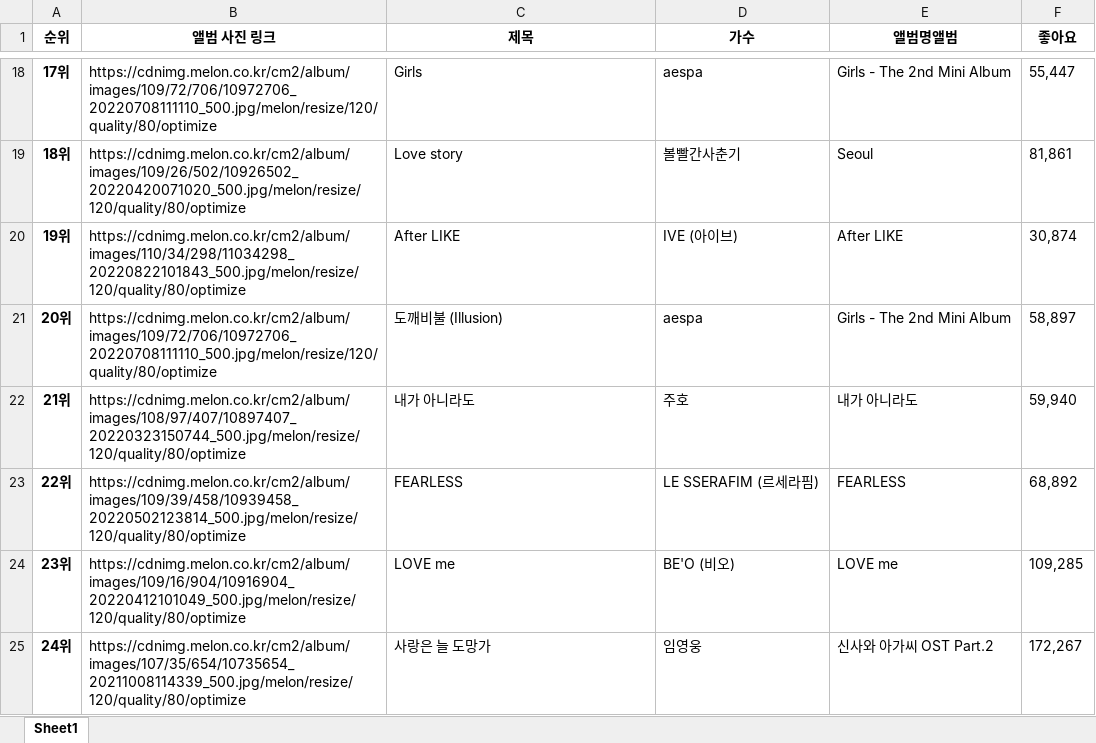
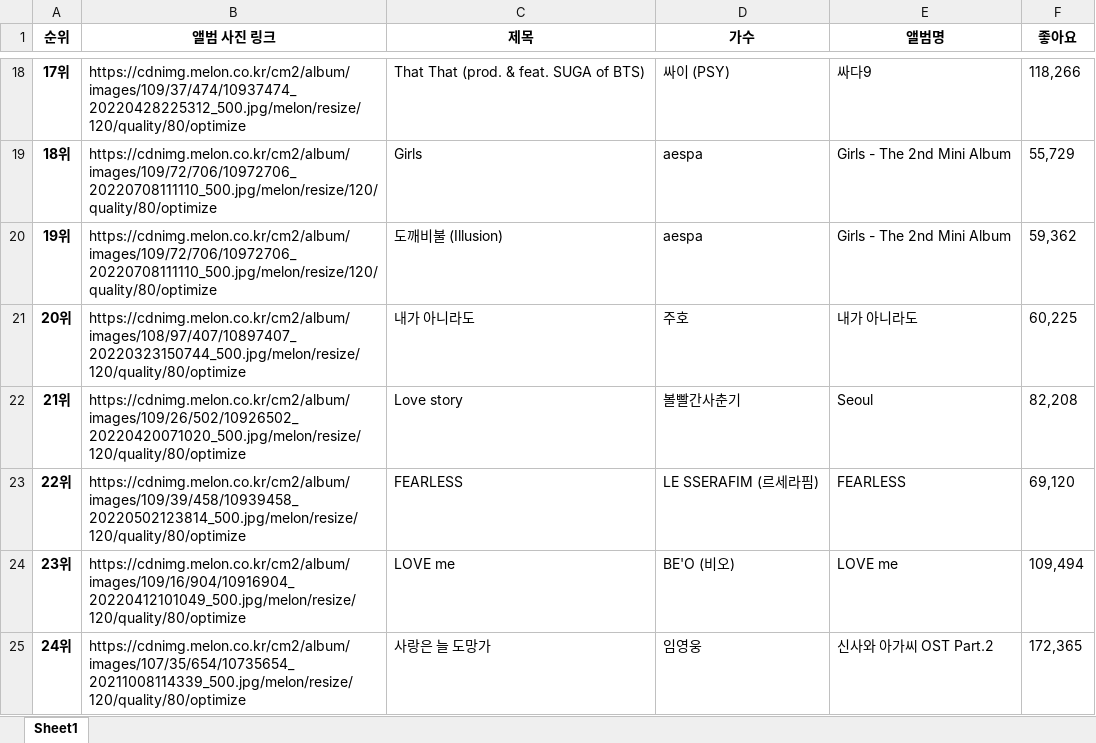
Before and after one commit to ehddy/crawling_study, an Excel workbook: 5/멜론 실시간 노래 순위.xlsx, sheet Sheet1, drawn as a sheet; only a part is shown, gaps mark what is left out; values as stored, in another font and other column widths than the file's, no borders; the diff covers the shown part only; the diff names each change by its address in the sheet, - before the commit and + after, or states it on an @@ line.

```diff
--- a/5/멜론 실시간 노래 순위.xlsx (sheet Sheet1)
+++ b/5/멜론 실시간 노래 순위.xlsx (sheet Sheet1)
-E1: 앨범명앨범
+E1: 앨범명
-B18 (앨범 사진 링크): https://cdnimg.melon.co.kr/cm2/album/images/109/72/706/10972706_20220708111110_500.jpg/melon/resize/120/quality/80/optimize
+B18 (앨범 사진 링크): https://cdnimg.melon.co.kr/cm2/album/images/109/37/474/10937474_20220428225312_500.jpg/melon/resize/120/quality/80/optimize
-C18 (제목): Girls
+C18 (제목): That That (prod. & feat. SUGA of BTS)
-D18 (가수): aespa
+D18 (가수): 싸이 (PSY)
-E18 (앨범명): Girls - The 2nd Mini Album
+E18 (앨범명): 싸다9
-F18 (좋아요): 55,447
+F18 (좋아요): 118,266
-B19 (앨범 사진 링크): https://cdnimg.melon.co.kr/cm2/album/images/109/26/502/10926502_20220420071020_500.jpg/melon/resize/120/quality/80/optimize
+B19 (앨범 사진 링크): https://cdnimg.melon.co.kr/cm2/album/images/109/72/706/10972706_20220708111110_500.jpg/melon/resize/120/quality/80/optimize
-C19 (제목): Love story
+C19 (제목): Girls
-D19 (가수): 볼빨간사춘기
+D19 (가수): aespa
-E19 (앨범명): Seoul
+E19 (앨범명): Girls - The 2nd Mini Album
-F19 (좋아요): 81,861
+F19 (좋아요): 55,729
-B20 (앨범 사진 링크): https://cdnimg.melon.co.kr/cm2/album/images/110/34/298/11034298_20220822101843_500.jpg/melon/resize/120/quality/80/optimize
+B20 (앨범 사진 링크): https://cdnimg.melon.co.kr/cm2/album/images/109/72/706/10972706_20220708111110_500.jpg/melon/resize/120/quality/80/optimize
-C20 (제목): After LIKE
+C20 (제목): 도깨비불 (Illusion)
-D20 (가수): IVE (아이브)
+D20 (가수): aespa
-E20 (앨범명): After LIKE
+E20 (앨범명): Girls - The 2nd Mini Album
-F20 (좋아요): 30,874
+F20 (좋아요): 59,362
-B21 (앨범 사진 링크): https://cdnimg.melon.co.kr/cm2/album/images/109/72/706/10972706_20220708111110_500.jpg/melon/resize/120/quality/80/optimize
+B21 (앨범 사진 링크): https://cdnimg.melon.co.kr/cm2/album/images/108/97/407/10897407_20220323150744_500.jpg/melon/resize/120/quality/80/optimize
-C21 (제목): 도깨비불 (Illusion)
+C21 (제목): 내가 아니라도
-D21 (가수): aespa
+D21 (가수): 주호
-E21 (앨범명): Girls - The 2nd Mini Album
+E21 (앨범명): 내가 아니라도
-F21 (좋아요): 58,897
+F21 (좋아요): 60,225
-B22 (앨범 사진 링크): https://cdnimg.melon.co.kr/cm2/album/images/108/97/407/10897407_20220323150744_500.jpg/melon/resize/120/quality/80/optimize
+B22 (앨범 사진 링크): https://cdnimg.melon.co.kr/cm2/album/images/109/26/502/10926502_20220420071020_500.jpg/melon/resize/120/quality/80/optimize
-C22 (제목): 내가 아니라도
+C22 (제목): Love story
-D22 (가수): 주호
+D22 (가수): 볼빨간사춘기
-E22 (앨범명): 내가 아니라도
+E22 (앨범명): Seoul
-F22 (좋아요): 59,940
+F22 (좋아요): 82,208
-F23 (좋아요): 68,892
+F23 (좋아요): 69,120
-F24 (좋아요): 109,285
+F24 (좋아요): 109,494
-F25 (좋아요): 172,267
+F25 (좋아요): 172,365
```
Also changed, not shown: 340 edited cells elsewhere in this sheet, 7 other files.
